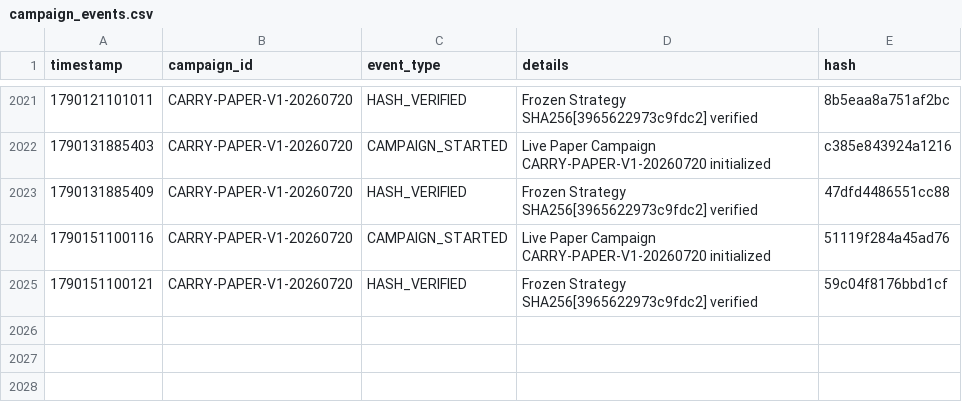
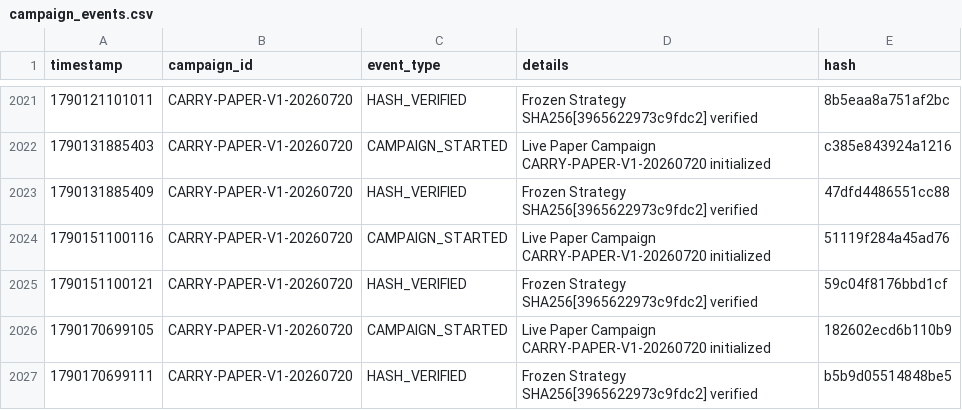
Before and after one commit to SaifAl-Sabaneh/Trading_AI_System, a CSV file: Trading_AI_System/database/campaign_events.csv, drawn as a sheet; only a part is shown, gaps mark what is left out.

```diff
--- a/Trading_AI_System/database/campaign_events.csv
+++ b/Trading_AI_System/database/campaign_events.csv
@@ -2025 +2025,3 @@ timestamp,campaign_id,event_type,details,hash
 1790151100121,CARRY-PAPER-V1-20260720,HASH_VERIFIED,Frozen Strategy SHA256[3965622973c9fdc2] verified,59c04f8176bbd1cf
+1790170699105,CARRY-PAPER-V1-20260720,CAMPAIGN_STARTED,Live Paper Campaign CARRY-PAPER-V1-20260720 initialized,182602ecd6b110b9
+1790170699111,CARRY-PAPER-V1-20260720,HASH_VERIFIED,Frozen Strategy SHA256[3965622973c9fdc2] verified,b5b9d05514848be5
```
Also changed, not shown: 1 other file.
